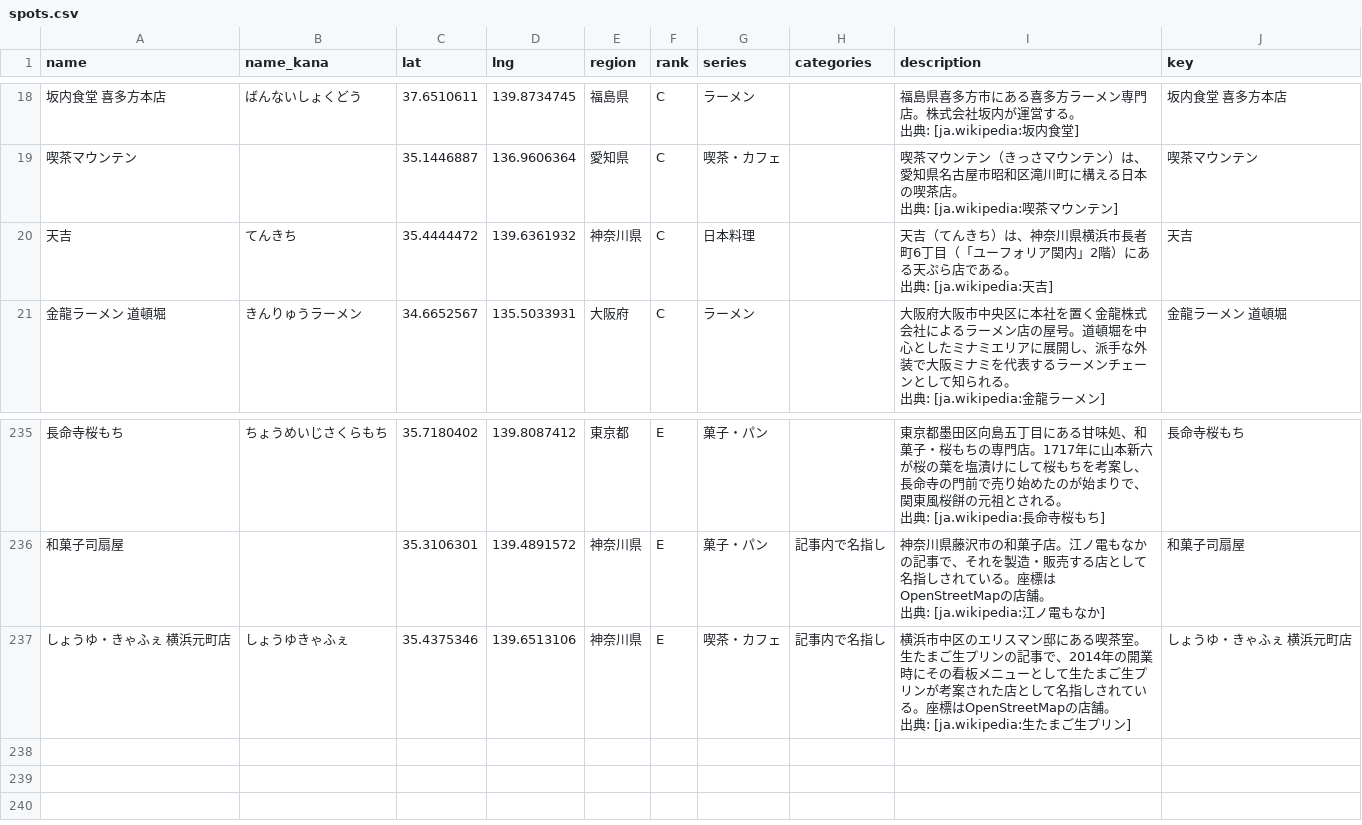
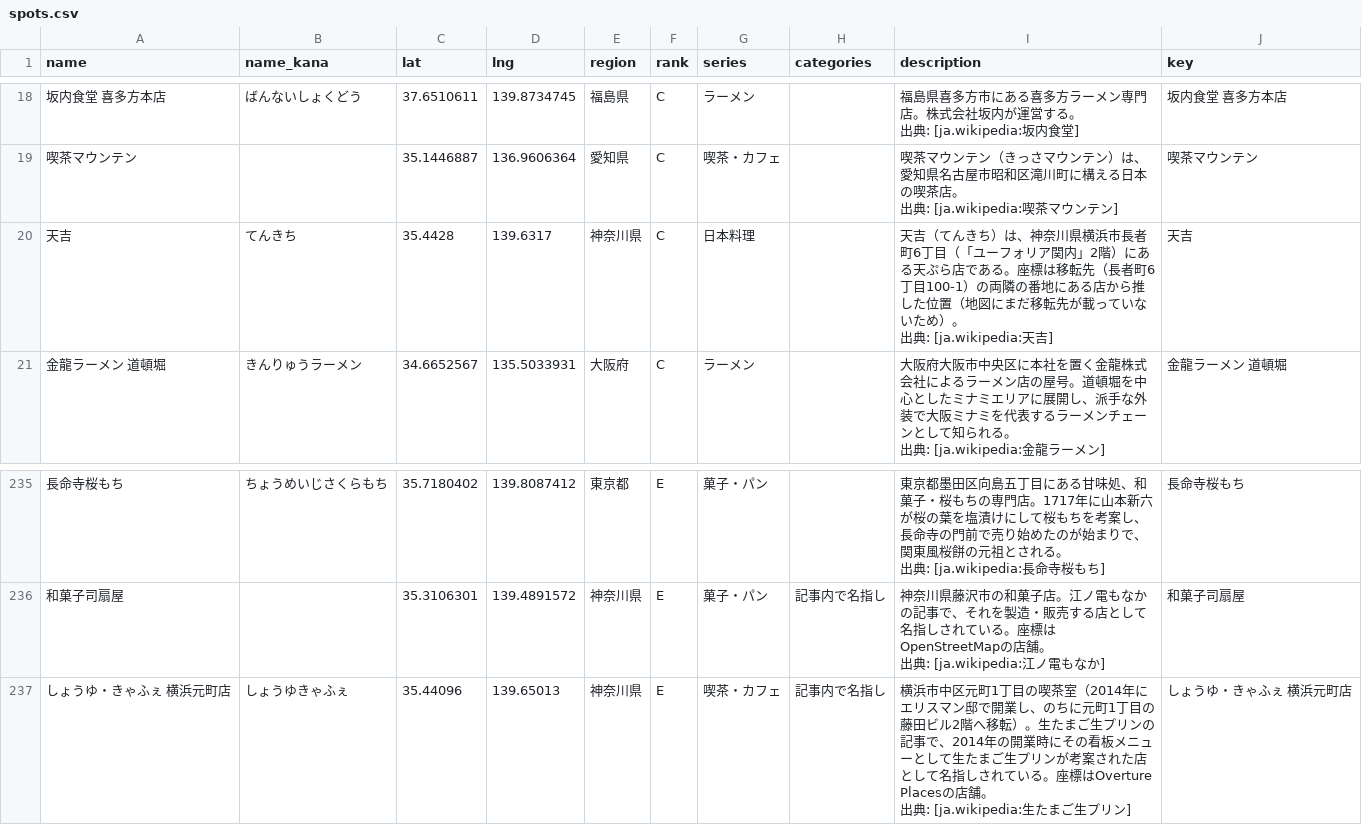
Before and after one commit to rtcode337/travel-log-data, a CSV file: restaurant/spots.csv, drawn as a sheet; only a part is shown, gaps mark what is left out; ↵ is a line break in a cell; the diff names each change by its address in the sheet, - before the commit and + after, or states it on an @@ line.

```diff
--- a/restaurant/spots.csv
+++ b/restaurant/spots.csv
-C20 (lat): 35.4444472
+C20 (lat): 35.4428
-D20 (lng): 139.6361932
+D20 (lng): 139.6317
-I20 (description): …である。 ↵ 出典:…
+I20 (description): …である。座標は移転先（長者町6丁目100-1）の両隣の番地にある店から推した位置（地図にまだ移転先が載っていないため）。 ↵ 出典:…
-C237 (lat): 35.4375346
+C237 (lat): 35.44096
-D237 (lng): 139.6513106
+D237 (lng): 139.65013
-I237 (description): …浜市中区のエリスマン邸にある喫茶室。生たまご生プリンの記事で、2014年の開業時にその看板メニューとして生たまご生プリンが考案された店として名指しされている。座標はOpenStreetMapの店舗。…
+I237 (description): …浜市中区元町1丁目の喫茶室（2014年にエリスマン邸で開業し、のちに元町1丁目の藤田ビル2階へ移転）。生たまご生プリンの記事で、2014年の開業時にその看板メニューとして生たまご生プリンが考案された店として名指しされている。座標はOverture Placesの店舗。…
```
Also changed, not shown: 5 other files.
